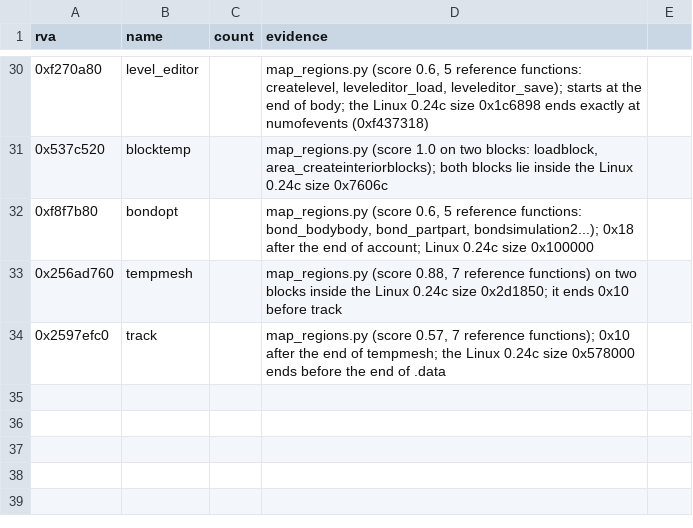
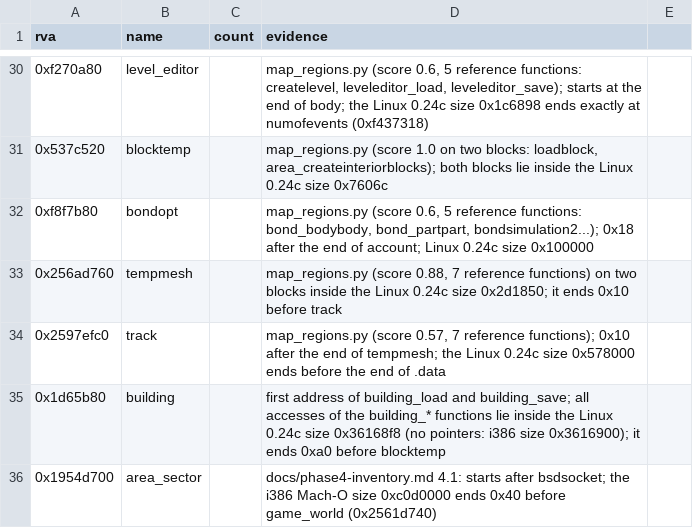
Before and after one commit to TheGreatVulpzin/OpenSubRosa24, a CSV file: analysis/024d/manual_globals.csv, drawn as a sheet; only a part is shown, gaps mark what is left out.

Commit message:
Name building and area_sector, the two largest globals left
building (0x36168f8 bytes) starts at the first address of building_load.
It ends 0xa0 before blocktemp, and all accesses of the building_*
functions lie inside it. area_sector (0xc0d0000 bytes, the i386 size)
starts after bsdsocket and ends 0x40 before game_world.

InferFields.java gives their fields a type. The full gate shows no
drop.

```diff
--- a/analysis/024d/manual_globals.csv
+++ b/analysis/024d/manual_globals.csv
@@ -34 +34,3 @@ rva,name,count,evidence
 0x2597efc0,track,,"map_regions.py (score 0.57, 7 reference functions); 0x10 after the end of tempmesh; the Linux 0.24c size 0x578000 ends before the end of .data"
+0x1d65b80,building,,"first address of building_load and building_save; all accesses of the building_* functions lie inside the Linux 0.24c size 0x36168f8 (no pointers: i386 size 0x3616900); it ends 0xa0 before blocktemp"
+0x1954d700,area_sector,,"docs/phase4-inventory.md 4.1: starts after bsdsocket; the i386 Mach-O size 0xc0d0000 ends 0x40 before game_world (0x2561d740)"
```
Also changed, not shown: 8 other files.
